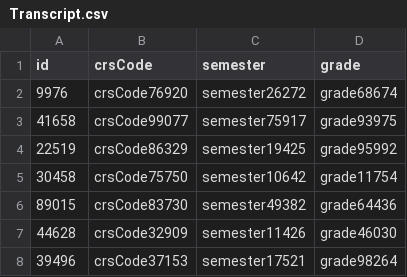
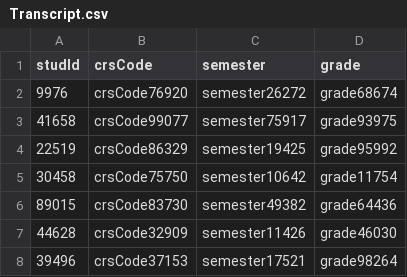
Before and after one commit to Kelsie70/DatabaseProject4, a CSV file: Transcript.csv, drawn as a sheet; only a part is shown.

Commit message:
Added column names

```diff
--- a/Transcript.csv
+++ b/Transcript.csv
@@ -1,2 +1,2 @@
-id, crsCode, semester, grade
+studId, crsCode, semester, grade
 9976,crsCode76920,semester26272,grade68674,
```
